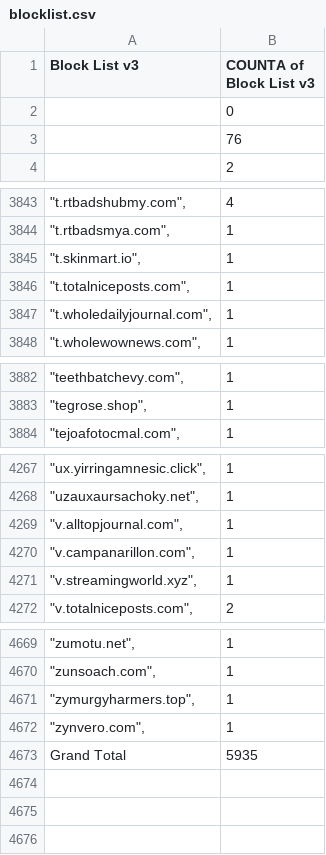
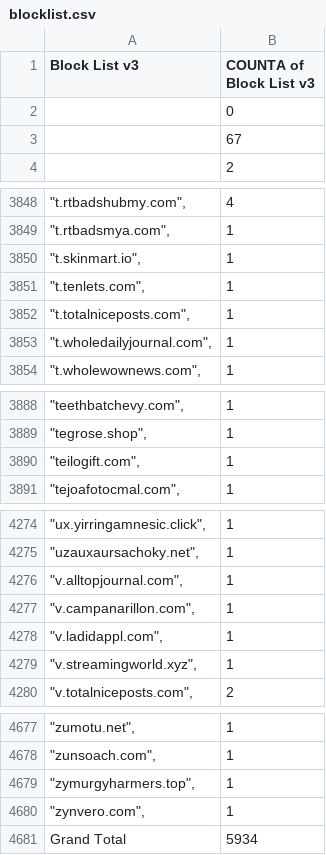
Before and after one commit to meganerasam/blocklist, a CSV file: blocklist.csv, drawn as a sheet; only a part is shown, gaps mark what is left out; the diff covers the shown part only.

```diff
--- a/blocklist.csv
+++ b/blocklist.csv
@@ -2,3 +2,3 @@ Block List v3,COUNTA of Block List v3
 ,0
-,76
+,67
  ,2
@@ -3845,2 +3850,3 @@ Block List v3,COUNTA of Block List v3
 """t.skinmart.io"",",1
+"""t.tenlets.com"",",1
 """t.totalniceposts.com"",",1
@@ -3883,2 +3889,3 @@ Block List v3,COUNTA of Block List v3
 """tegrose.shop"",",1
+"""teilogift.com"",",1
 """tejoafotocmal.com"",",1
@@ -4270,2 +4277,3 @@ Block List v3,COUNTA of Block List v3
 """v.campanarillon.com"",",1
+"""v.ladidappl.com"",",1
 """v.streamingworld.xyz"",",1
@@ -4672,2 +4680,2 @@ Block List v3,COUNTA of Block List v3
 """zynvero.com"",",1
-Grand Total,5935
+Grand Total,5934
```
Also changed, not shown: 5 added rows elsewhere in this file.
